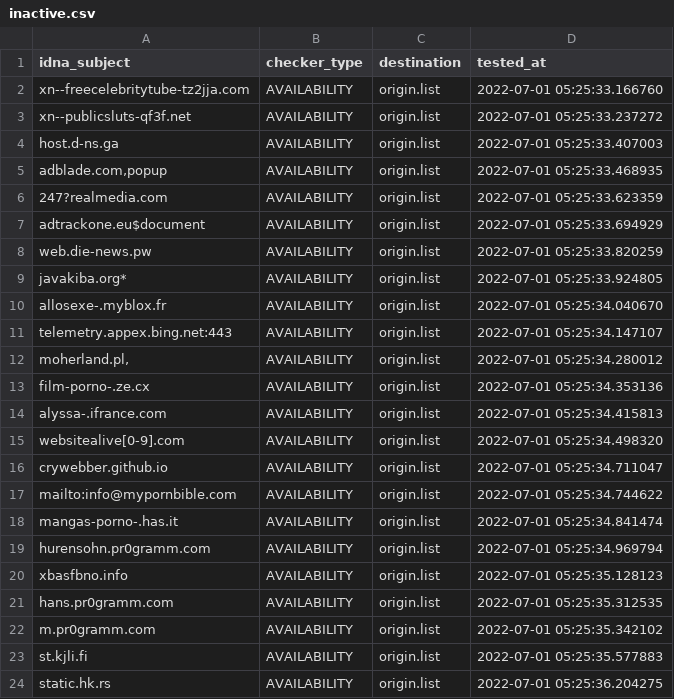
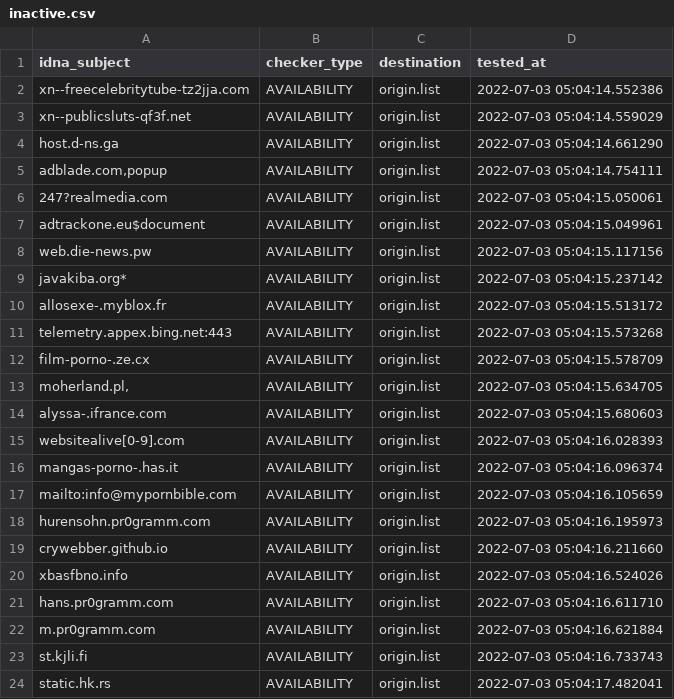
Before and after one commit to dead-hosts/repository-structure, a CSV file: .pyfunceble/inactive.csv, drawn as a sheet.

```diff
--- a/.pyfunceble/inactive.csv
+++ b/.pyfunceble/inactive.csv
@@ -1,24 +1,24 @@
 idna_subject,checker_type,destination,tested_at
-xn--freecelebritytube-tz2jja.com,AVAILABILITY,origin.list,2022-07-01 05:25:33.166760
-xn--publicsluts-qf3f.net,AVAILABILITY,origin.list,2022-07-01 05:25:33.237272
-host.d-ns.ga,AVAILABILITY,origin.list,2022-07-01 05:25:33.407003
-"adblade.com,popup",AVAILABILITY,origin.list,2022-07-01 05:25:33.468935
-247?realmedia.com,AVAILABILITY,origin.list,2022-07-01 05:25:33.623359
-adtrackone.eu$document,AVAILABILITY,origin.list,2022-07-01 05:25:33.694929
-web.die-news.pw,AVAILABILITY,origin.list,2022-07-01 05:25:33.820259
-javakiba.org*,AVAILABILITY,origin.list,2022-07-01 05:25:33.924805
-allosexe-.myblox.fr,AVAILABILITY,origin.list,2022-07-01 05:25:34.040670
-telemetry.appex.bing.net:443,AVAILABILITY,origin.list,2022-07-01 05:25:34.147107
-"moherland.pl,",AVAILABILITY,origin.list,2022-07-01 05:25:34.280012
-film-porno-.ze.cx,AVAILABILITY,origin.list,2022-07-01 05:25:34.353136
-alyssa-.ifrance.com,AVAILABILITY,origin.list,2022-07-01 05:25:34.415813
-websitealive[0-9].com,AVAILABILITY,origin.list,2022-07-01 05:25:34.498320
-crywebber.github.io,AVAILABILITY,origin.list,2022-07-01 05:25:34.711047
-mailto:info@mypornbible.com,AVAILABILITY,origin.list,2022-07-01 05:25:34.744622
-mangas-porno-.has.it,AVAILABILITY,origin.list,2022-07-01 05:25:34.841474
-hurensohn.pr0gramm.com,AVAILABILITY,origin.list,2022-07-01 05:25:34.969794
-xbasfbno.info,AVAILABILITY,origin.list,2022-07-01 05:25:35.128123
-hans.pr0gramm.com,AVAILABILITY,origin.list,2022-07-01 05:25:35.312535
-m.pr0gramm.com,AVAILABILITY,origin.list,2022-07-01 05:25:35.342102
-st.kjli.fi,AVAILABILITY,origin.list,2022-07-01 05:25:35.577883
-static.hk.rs,AVAILABILITY,origin.list,2022-07-01 05:25:36.204275
+xn--freecelebritytube-tz2jja.com,AVAILABILITY,origin.list,2022-07-03 05:04:14.552386
+xn--publicsluts-qf3f.net,AVAILABILITY,origin.list,2022-07-03 05:04:14.559029
+host.d-ns.ga,AVAILABILITY,origin.list,2022-07-03 05:04:14.661290
+"adblade.com,popup",AVAILABILITY,origin.list,2022-07-03 05:04:14.754111
+247?realmedia.com,AVAILABILITY,origin.list,2022-07-03 05:04:15.050061
+adtrackone.eu$document,AVAILABILITY,origin.list,2022-07-03 05:04:15.049961
+web.die-news.pw,AVAILABILITY,origin.list,2022-07-03 05:04:15.117156
+javakiba.org*,AVAILABILITY,origin.list,2022-07-03 05:04:15.237142
+allosexe-.myblox.fr,AVAILABILITY,origin.list,2022-07-03 05:04:15.513172
+telemetry.appex.bing.net:443,AVAILABILITY,origin.list,2022-07-03 05:04:15.573268
+film-porno-.ze.cx,AVAILABILITY,origin.list,2022-07-03 05:04:15.578709
+"moherland.pl,",AVAILABILITY,origin.list,2022-07-03 05:04:15.634705
+alyssa-.ifrance.com,AVAILABILITY,origin.list,2022-07-03 05:04:15.680603
+websitealive[0-9].com,AVAILABILITY,origin.list,2022-07-03 05:04:16.028393
+mangas-porno-.has.it,AVAILABILITY,origin.list,2022-07-03 05:04:16.096374
+mailto:info@mypornbible.com,AVAILABILITY,origin.list,2022-07-03 05:04:16.105659
+hurensohn.pr0gramm.com,AVAILABILITY,origin.list,2022-07-03 05:04:16.195973
+crywebber.github.io,AVAILABILITY,origin.list,2022-07-03 05:04:16.211660
+xbasfbno.info,AVAILABILITY,origin.list,2022-07-03 05:04:16.524026
+hans.pr0gramm.com,AVAILABILITY,origin.list,2022-07-03 05:04:16.611710
+m.pr0gramm.com,AVAILABILITY,origin.list,2022-07-03 05:04:16.621884
+st.kjli.fi,AVAILABILITY,origin.list,2022-07-03 05:04:16.733743
+static.hk.rs,AVAILABILITY,origin.list,2022-07-03 05:04:17.482041
```
Also changed, not shown: 12 other files.
